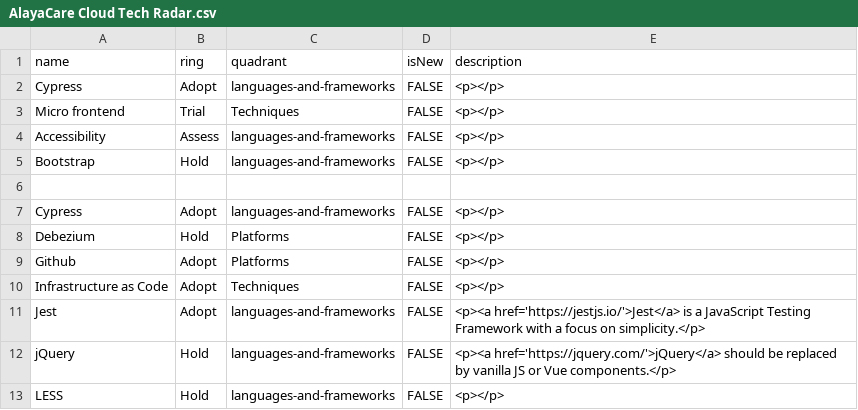
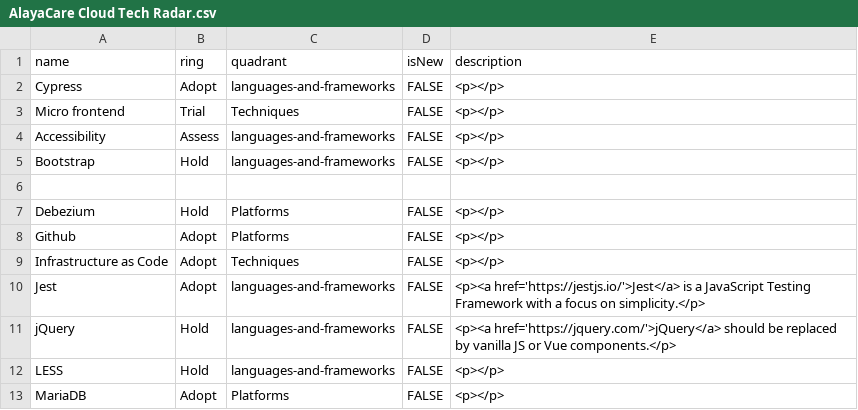
Before and after one commit to AlayaCare/alayacare-cloud-radar, a CSV file: AlayaCare Cloud Tech Radar.csv, drawn as a sheet; only a part is shown; the shorter side is filled out with more unchanged rows.

Commit message:
Remove duplicate Cypress

```diff
--- a/AlayaCare Cloud Tech Radar.csv
+++ b/AlayaCare Cloud Tech Radar.csv
@@ -6,3 +6,2 @@
 
-"Cypress","Adopt","languages-and-frameworks","FALSE","<p></p>"
 "Debezium","Hold","Platforms","FALSE","<p></p>"
```
